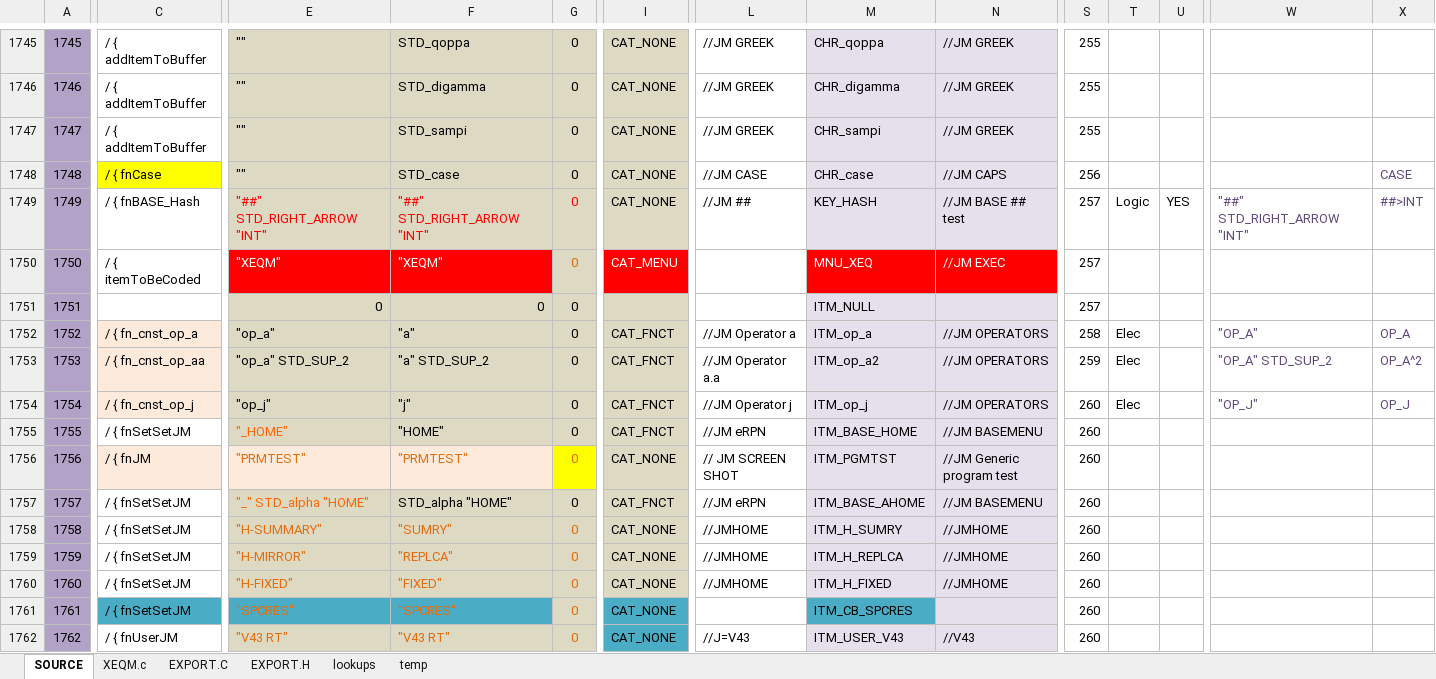
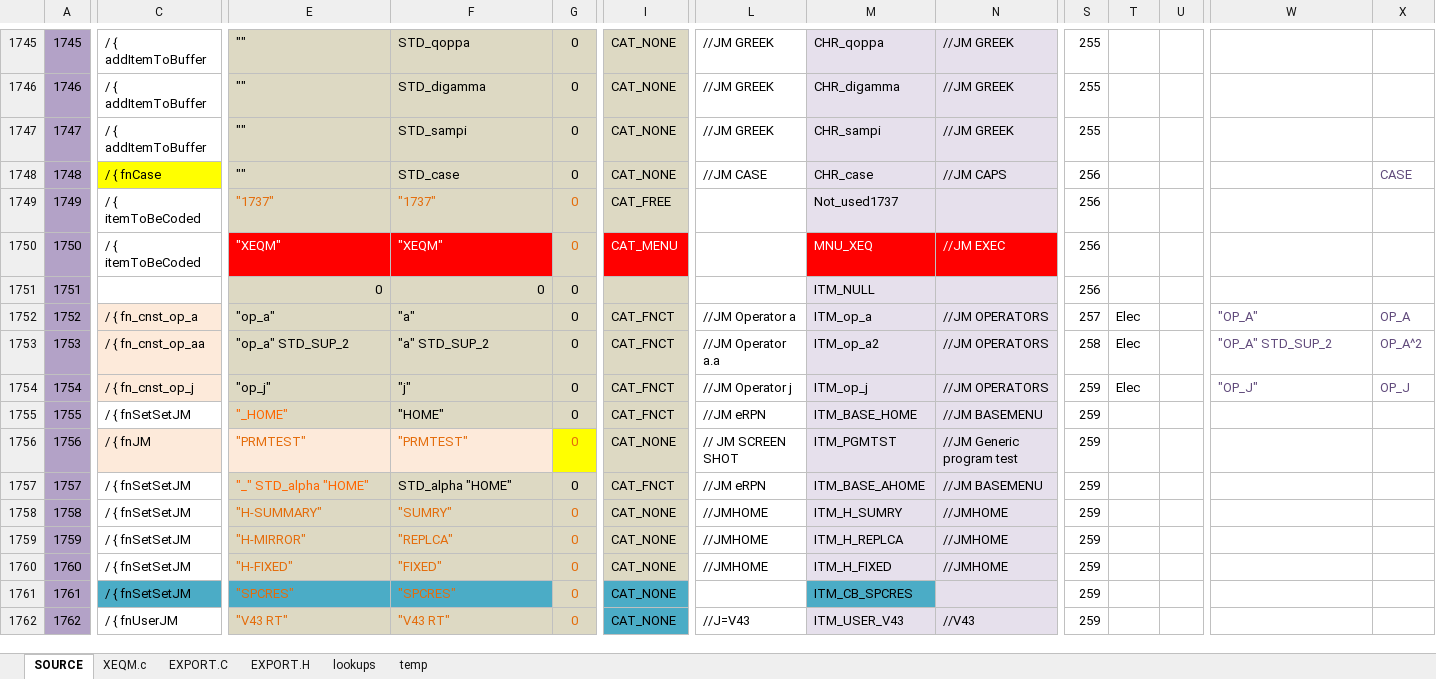
Before and after one commit to semi-simple/C43-mirror, an Excel workbook: src/items.xlsx, sheet SOURCE, drawn as a sheet; only a part is shown, gaps mark what is left out; values as stored, in another font and other column widths than the file's, no borders; conditional formats not drawn; the diff covers the shown part only; the diff names each change by its address in the sheet, - before the commit and + after, or states it on an @@ line.

```diff
--- a/src/items.xlsx (sheet SOURCE)
+++ b/src/items.xlsx (sheet SOURCE)
-C1749: / { fnBASE_Hash
+C1749: / { itemToBeCoded
-E1749: "##" STD_RIGHT_ARROW "INT"
+E1749: "1737"
-E1749:G1749 text colour: #FF0000
+E1749:G1749 text colour: #E46C0A
-F1749: "##" STD_RIGHT_ARROW "INT"
+F1749: "1737"
-I1749: CAT_NONE
+I1749: CAT_FREE
-L1749: //JM ##
+L1749: (empty)
-M1749: KEY_HASH
+M1749: Not_used1737
-N1749: //JM BASE ## test
+N1749: (empty)
-S1749:S1751: 257
+S1749:S1751: 256
-T1749: Logic
+T1749: (empty)
-U1749: YES
+U1749: (empty)
-W1749: "##" STD_RIGHT_ARROW "INT"
+W1749: (empty)
-X1749: ##>INT
+X1749: (empty)
-S1752: 258
+S1752: 257
-S1753: 259
+S1753: 258
-S1754:S1762: 260
+S1754:S1762: 259
```
Also changed, not shown: 275 edited cells and cell formats elsewhere in this sheet, sheet XEQM.c, sheet EXPORT.H, sheet EXPORT.C, formulas that keep their value, src/XEQM.xlsx, 5 other files.
